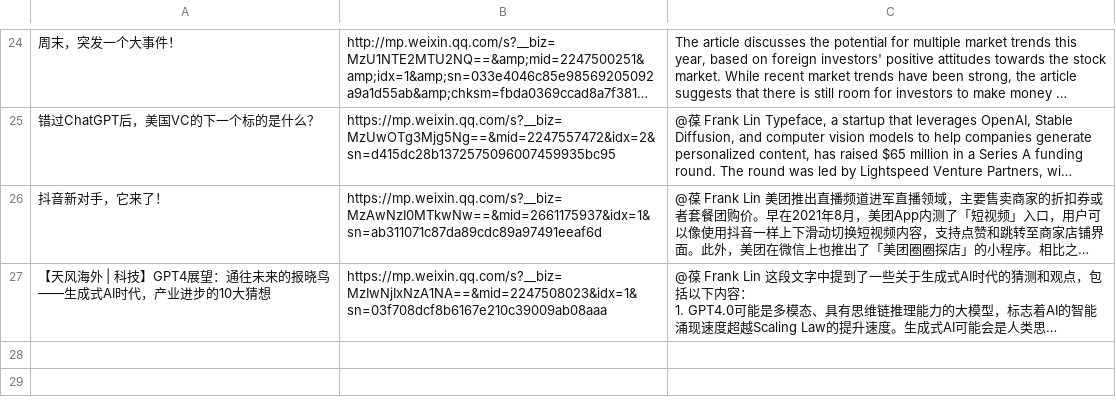
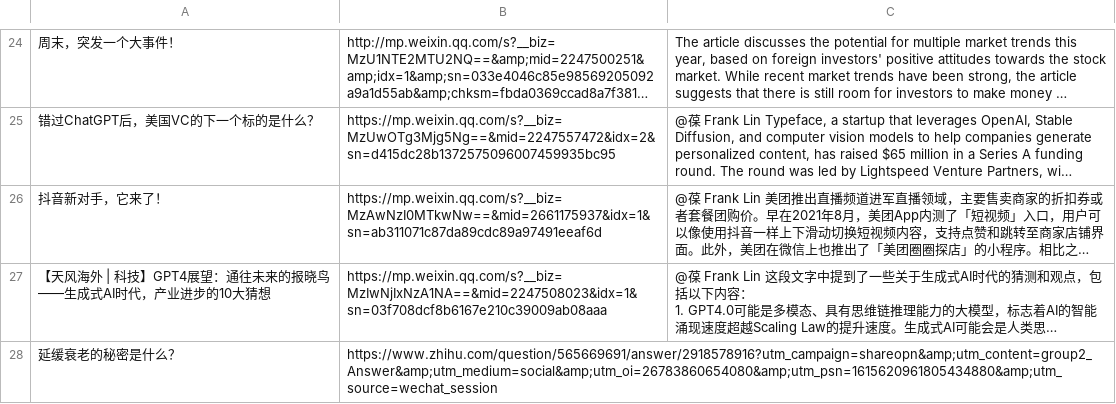
Before and after one commit to etrobot/chatgptSummary, a CSV file: articles.csv, drawn as a sheet; only a part is shown, gaps mark what is left out; long unchanged cells end in …; the diff names each change by its address in the sheet, - before the commit and + after, or states it on an @@ line.

```diff
--- a/articles.csv
+++ b/articles.csv
+row 28: 延缓衰老的秘密是什么？ | https://www.zhihu.com/question/565669691/answer/2918578916?utm_campaign=shareopn&amp;utm_content=group2_Answer&amp;utm_medium=social&amp;utm_oi=26783860654080&amp;utm_psn=1615620961805434880&amp;utm_source=wechat_session
```
Also changed, not shown: 1 other file.
